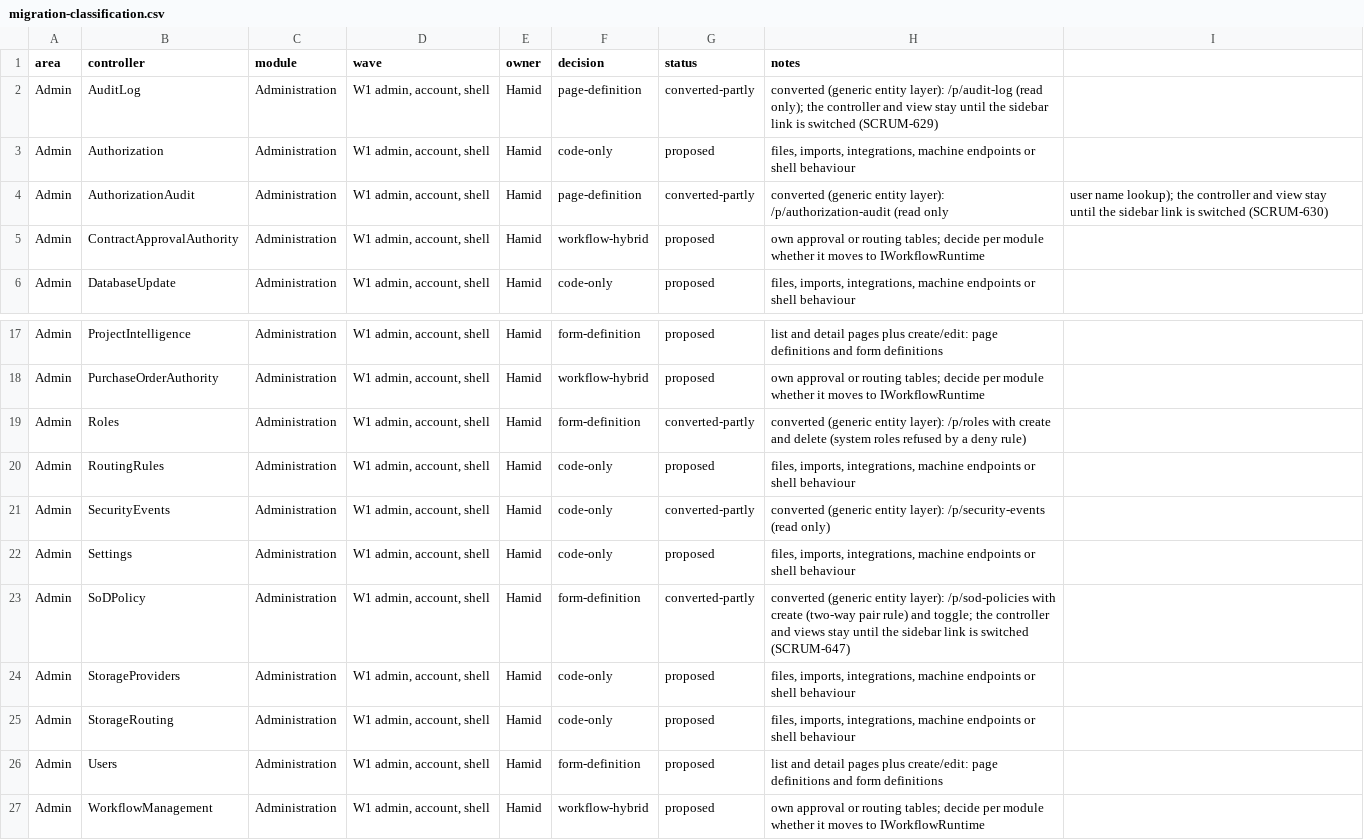
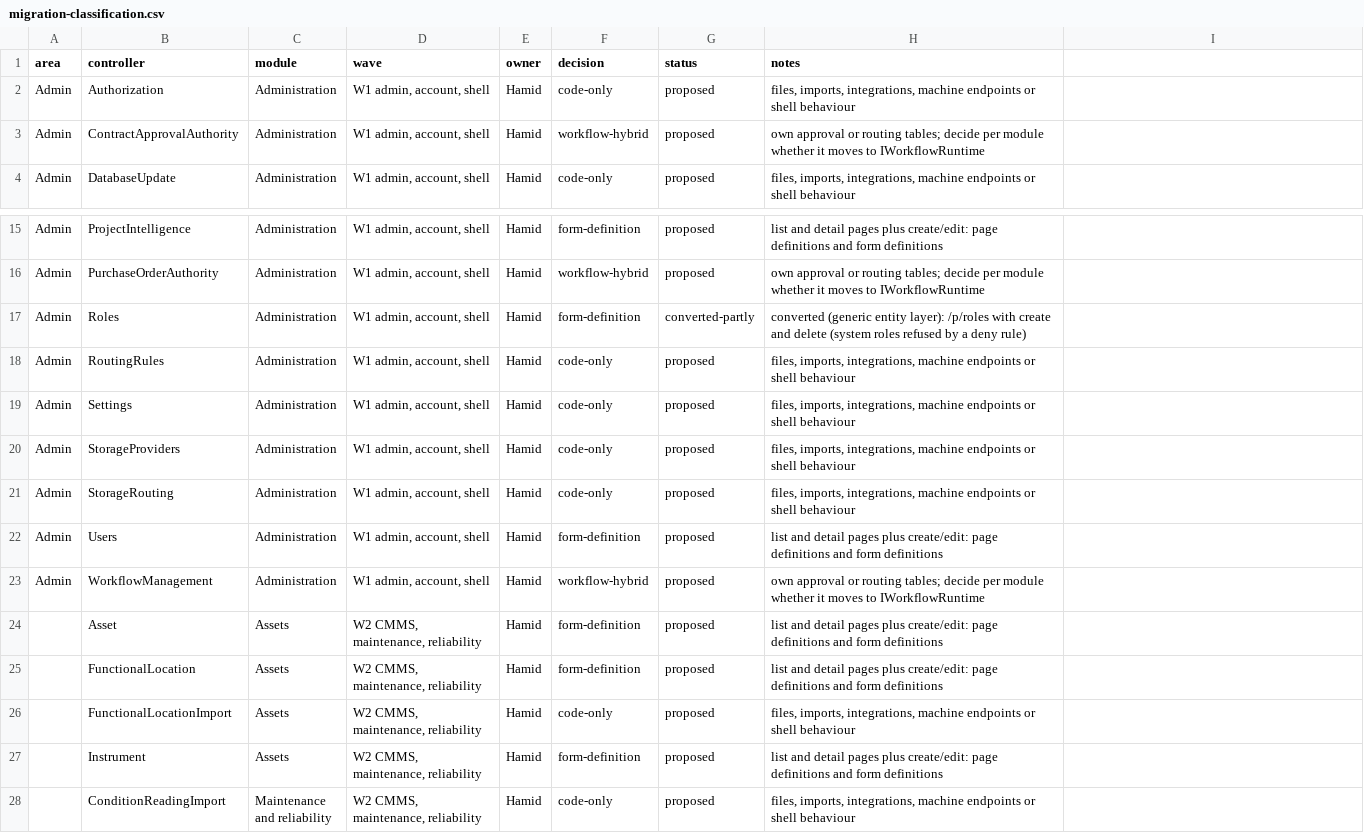
Before and after one commit to atapems-tech/PEMS, a CSV file: plan/migration-classification.csv, drawn as a sheet; only a part is shown, gaps mark what is left out; the shorter side is filled out with more unchanged rows; the diff names each change by its address in the sheet, - before the commit and + after, or states it on an @@ line.

```diff
--- a/plan/migration-classification.csv
+++ b/plan/migration-classification.csv
-row 2: Admin | AuditLog | Administration | W1 admin, account, shell | Hamid | page-definition | converted-partly | converted (generic entity layer): /p/audit-log (read only); the controller and view stay until the sidebar link is switched (SCRUM-629)
-row 4: Admin | AuthorizationAudit | Administration | W1 admin, account, shell | Hamid | page-definition | converted-partly | converted (generic entity layer): /p/authorization-audit (read only | user name lookup); the controller and view stay until the sidebar link is switched (SCRUM-630)
-row 21: Admin | SecurityEvents | Administration | W1 admin, account, shell | Hamid | code-only | converted-partly | converted (generic entity layer): /p/security-events (read only)
-row 23: Admin | SoDPolicy | Administration | W1 admin, account, shell | Hamid | form-definition | converted-partly | converted (generic entity layer): /p/sod-policies with create (two-way pair rule) and toggle; the controller and views stay until the sidebar link is switched (SCRUM-647)
```
Also changed, not shown: 25 other files.
